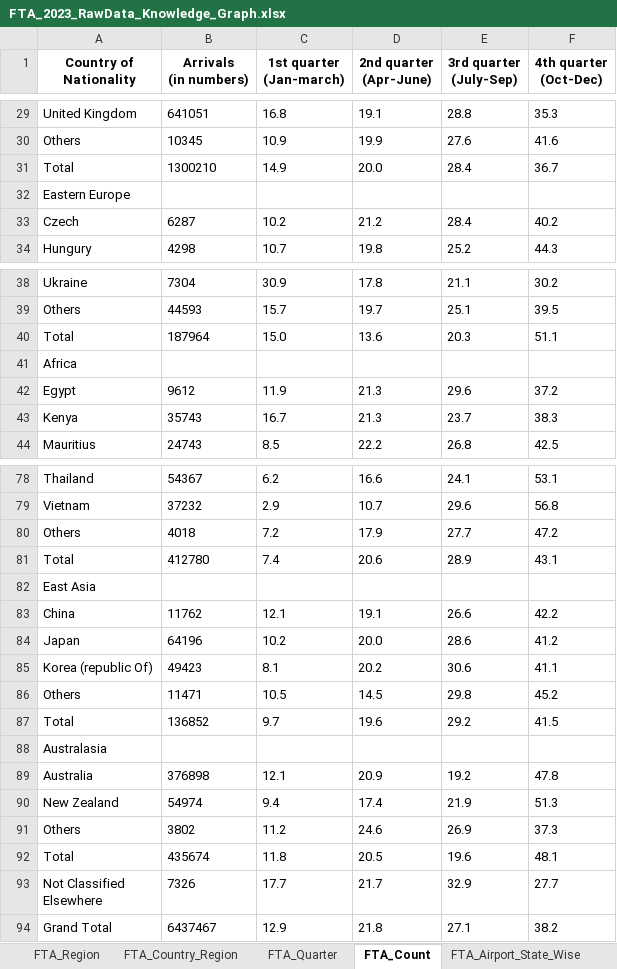
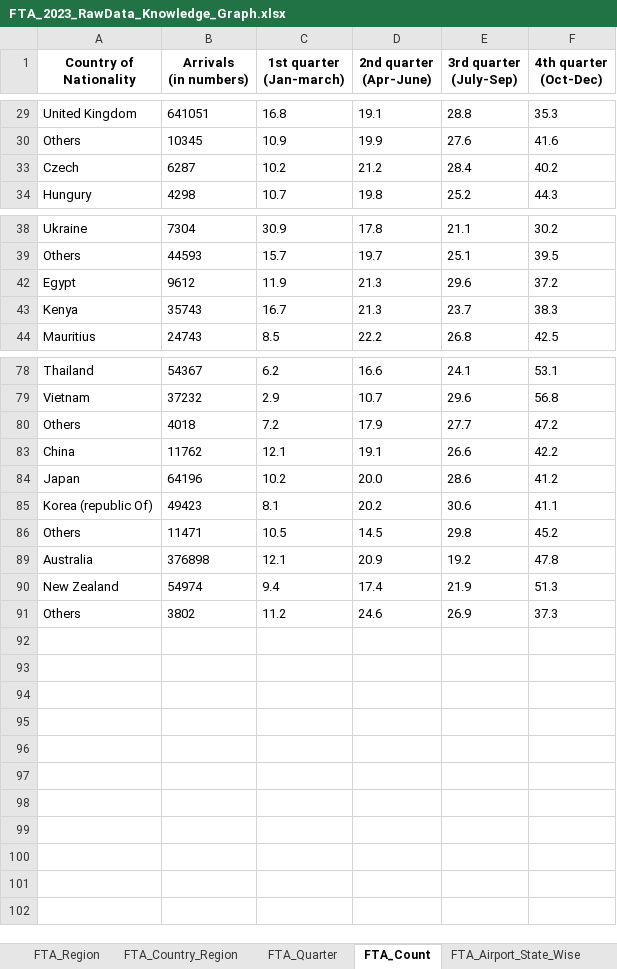
Before and after one commit to somabrataroy2025/FTA_2023_Knowledge, an Excel workbook: data/FTA_2023_RawData_Knowledge_Graph.xlsx, sheet FTA_Count, drawn as a sheet; only a part is shown, gaps mark what is left out; values as stored, in another font and other column widths than the file's, no borders; ↵ is a line break in a cell; the diff covers the shown part only; the diff names each change by its address in the sheet, - before the commit and + after, or states it on an @@ line.

```diff
--- a/data/FTA_2023_RawData_Knowledge_Graph.xlsx (sheet FTA_Count)
+++ b/data/FTA_2023_RawData_Knowledge_Graph.xlsx (sheet FTA_Count)
@@ row 31 hidden: Total | 1300210 | 14.9 | 20.0 | 28.4 | 36.7 @@
@@ row 32 hidden: Eastern Europe @@
@@ row 40 hidden: Total | 187964 | 15.0 | 13.6 | 20.3 | 51.1 @@
@@ row 41 hidden: Africa @@
@@ row 81 hidden: Total | 412780 | 7.4 | 20.6 | 28.9 | 43.1 @@
@@ row 82 hidden: East Asia @@
@@ row 87 hidden: Total | 136852 | 9.7 | 19.6 | 29.2 | 41.5 @@
@@ row 88 hidden: Australasia @@
@@ row 92 hidden: Total | 435674 | 11.8 | 20.5 | 19.6 | 48.1 @@
@@ row 93 hidden: Not Classified ↵ Elsewhere | 7326 | 17.7 | 21.7 | 32.9 | 27.7 @@
@@ row 94 hidden: Grand Total | 6437467 | 12.9 | 21.8 | 27.1 | 38.2 @@
```
Also changed, not shown: 11 hidden or unhidden rows elsewhere in this sheet, sheet FTA_Country_Region, 4 other files.
